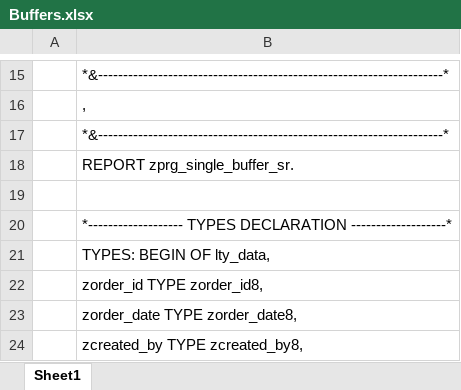
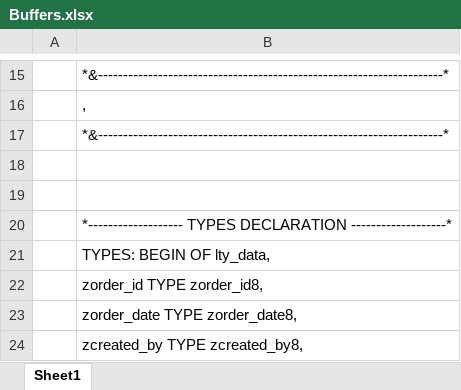
Before and after one commit to ShubhamRandive08/SAP-ABAP, an Excel workbook: Buffers.xlsx, sheet Sheet1, drawn as a sheet; only a part is shown, gaps mark what is left out; values as stored, in another font and other column widths than the file's, no borders; charts and pictures not drawn; the diff names each change by its address in the sheet, - before the commit and + after, or states it on an @@ line.

```diff
--- a/Buffers.xlsx (sheet Sheet1)
+++ b/Buffers.xlsx (sheet Sheet1)
-B18: REPORT zprg_single_buffer_sr.
+B18: (empty)
```
Also changed, not shown: ABAP Programming/Select-Screen And Select-Query.xlsx, 34 other files.
